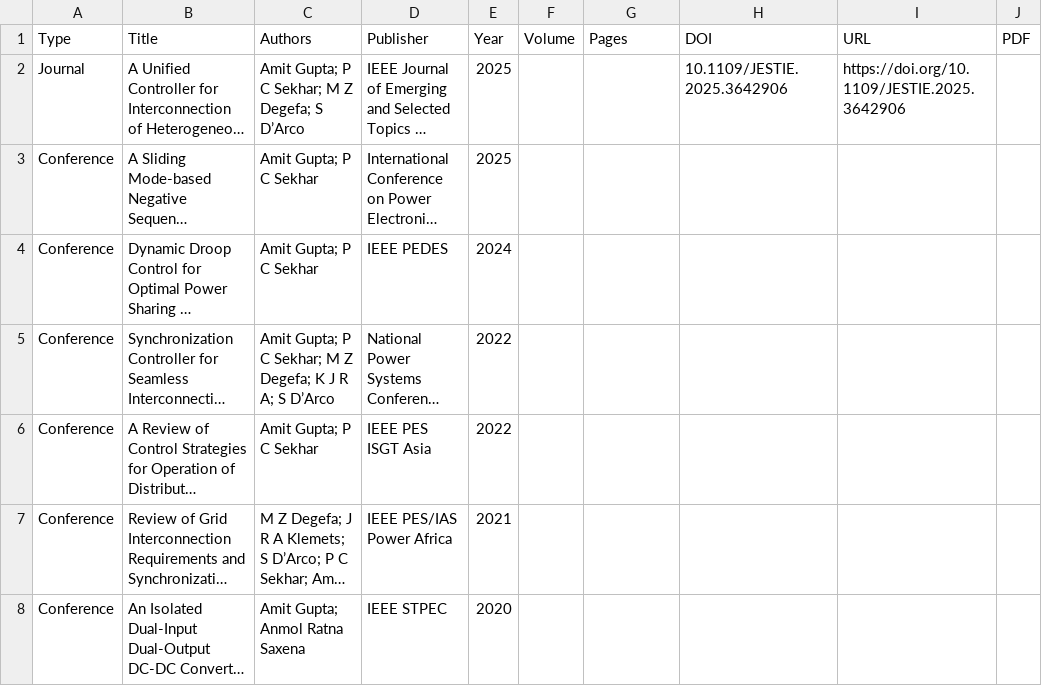
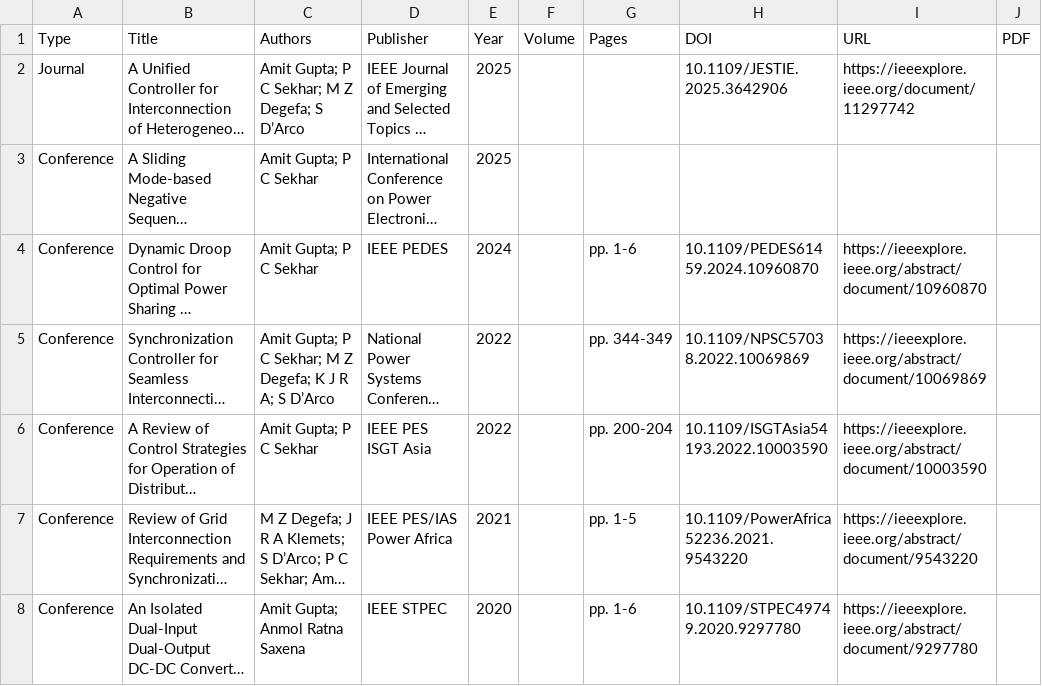
Before and after one commit to ag46-sys/Amit, a CSV file: publications.csv, drawn as a sheet; long unchanged cells end in …; the diff names each change by its address in the sheet, - before the commit and + after, or states it on an @@ line.

Commit message:
Update publications.csv

```diff
--- a/publications.csv
+++ b/publications.csv
-I2 (URL): https://doi.org/10.1109/JESTIE.2025.3642906
+I2 (URL): https://ieeexplore.ieee.org/document/11297742
-G4 (Pages): (empty)
+G4 (Pages): pp. 1-6
-H4 (DOI): (empty)
+H4 (DOI): 10.1109/PEDES61459.2024.10960870
-I4 (URL): (empty)
+I4 (URL): https://ieeexplore.ieee.org/abstract/document/10960870
-G5 (Pages): (empty)
+G5 (Pages): pp. 344-349
-H5 (DOI): (empty)
+H5 (DOI): 10.1109/NPSC57038.2022.10069869
-I5 (URL): (empty)
+I5 (URL): https://ieeexplore.ieee.org/abstract/document/10069869
-G6 (Pages): (empty)
+G6 (Pages): pp. 200-204
-H6 (DOI): (empty)
+H6 (DOI): 10.1109/ISGTAsia54193.2022.10003590
-I6 (URL): (empty)
+I6 (URL): https://ieeexplore.ieee.org/abstract/document/10003590
-G7 (Pages): (empty)
+G7 (Pages): pp. 1-5
-H7 (DOI): (empty)
+H7 (DOI): 10.1109/PowerAfrica52236.2021.9543220
-I7 (URL): (empty)
+I7 (URL): https://ieeexplore.ieee.org/abstract/document/9543220
-G8 (Pages): (empty)
+G8 (Pages): pp. 1-6
-H8 (DOI): (empty)
+H8 (DOI): 10.1109/STPEC49749.2020.9297780
-I8 (URL): (empty)
+I8 (URL): https://ieeexplore.ieee.org/abstract/document/9297780
```
